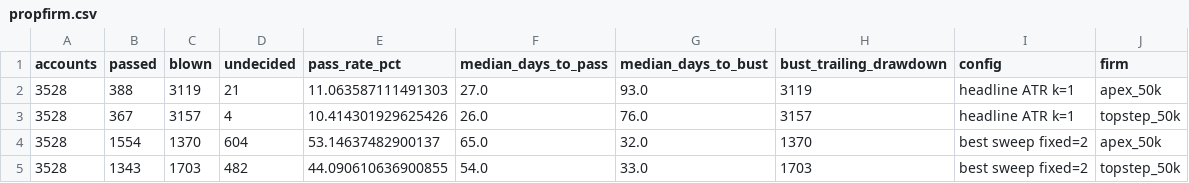
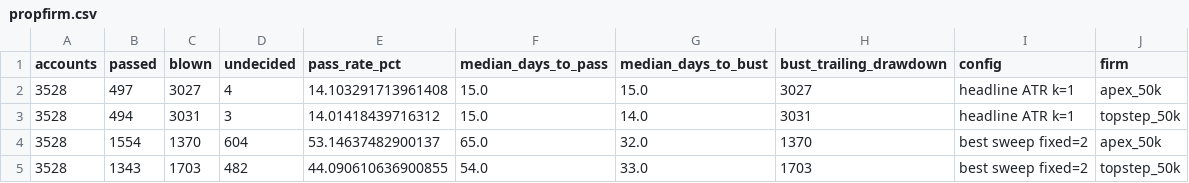
Before and after one commit to Christopher0607/5M-EMA-12, a CSV file: results/propfirm.csv, drawn as a sheet; removed rows and columns are numbered as before the commit, all else as after; the diff names each change by its address in the sheet, - before the commit and + after, or states it on an @@ line.

```diff
--- a/results/propfirm.csv
+++ b/results/propfirm.csv
-row 2: 3528 | 388 | 3119 | 21 | 11.063587111491303 | 27.0 | 93.0 | 3119 | headline ATR k=1 | apex_50k
-row 3: 3528 | 367 | 3157 | 4 | 10.414301929625426 | 26.0 | 76.0 | 3157 | headline ATR k=1 | topstep_50k
+row 2: 3528 | 497 | 3027 | 4 | 14.103291713961408 | 15.0 | 15.0 | 3027 | headline ATR k=1 | apex_50k
+row 3: 3528 | 494 | 3031 | 3 | 14.01418439716312 | 15.0 | 14.0 | 3031 | headline ATR k=1 | topstep_50k
```
Also changed, not shown: results/ablation.csv, results/careers.csv, 6 other files.
